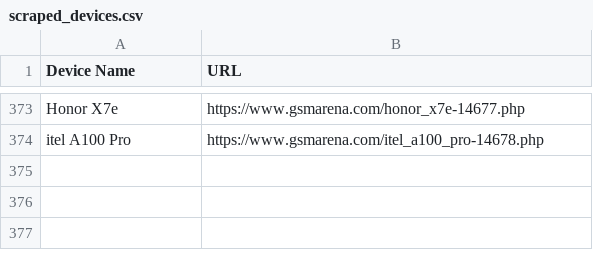
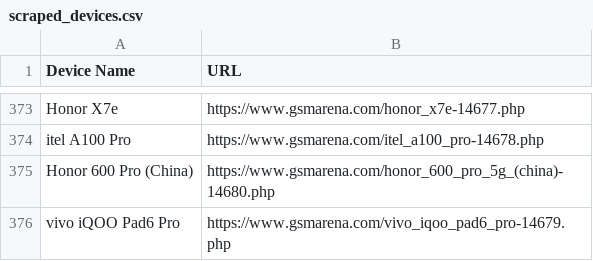
Before and after one commit to fahimpyto/ZuZu_autbot, a CSV file: scraped_devices.csv, drawn as a sheet; only a part is shown, gaps mark what is left out; the diff names each change by its address in the sheet, - before the commit and + after, or states it on an @@ line.

```diff
--- a/scraped_devices.csv
+++ b/scraped_devices.csv
+row 375: Honor 600 Pro (China) | https://www.gsmarena.com/honor_600_pro_5g_(china)-14680.php
+row 376: vivo iQOO Pad6 Pro | https://www.gsmarena.com/vivo_iqoo_pad6_pro-14679.php
```
Also changed, not shown: 6 other files.
